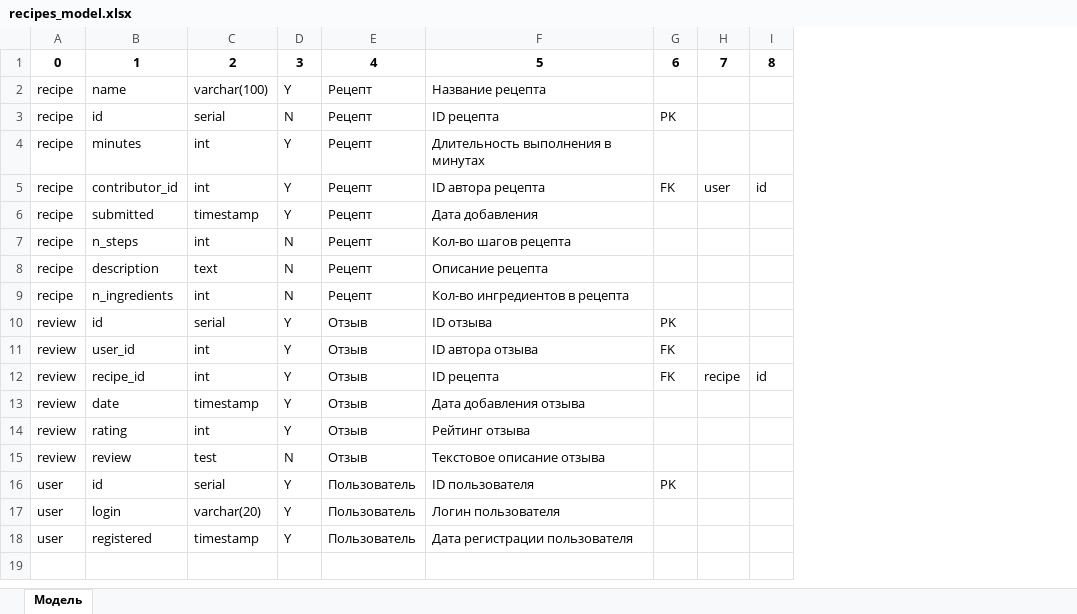
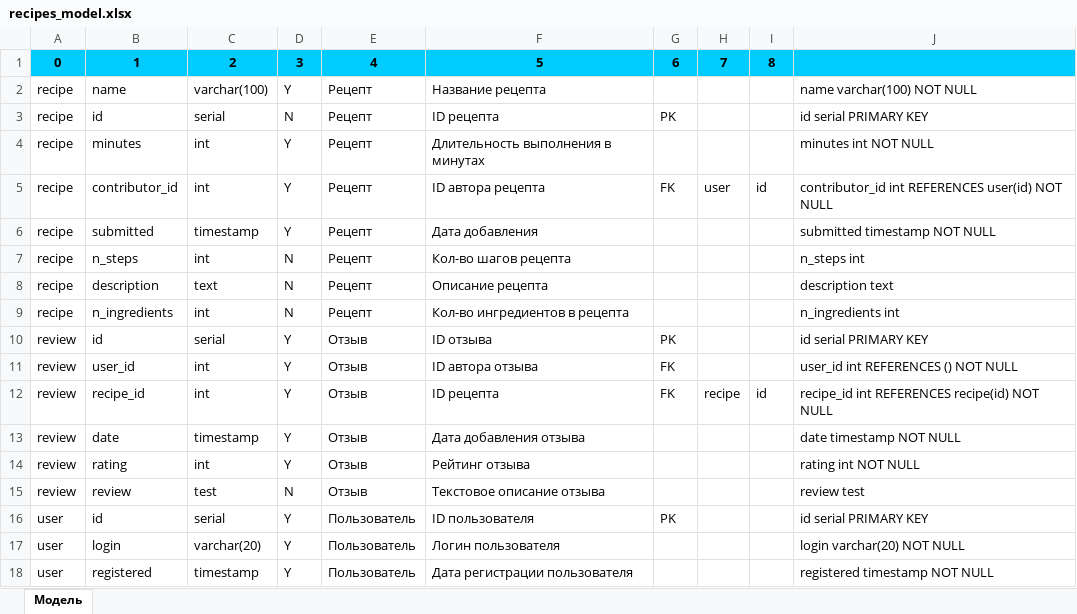
Before and after one commit to inmyfavor/Laboratornaya-rabota-4, an Excel workbook: recipes_model.xlsx, sheet Модель, drawn as a sheet; values as stored, in another font and other column widths than the file's, no borders; the diff names each change by its address in the sheet, - before the commit and + after, or states it on an @@ line.

```diff
--- a/recipes_model.xlsx (sheet Модель)
+++ b/recipes_model.xlsx (sheet Модель)
+column J, rows 2-18: name varchar(100) NOT NULL | id serial PRIMARY KEY | minutes int NOT NULL | contributor_id int REFERENCES user(id) NOT NULL | submitted timestamp NOT NULL | n_steps int | description text | n_ingredients int | id serial PRIMARY KEY | user_id int REFERENCES () NOT NULL | recipe_id int REFERENCES recipe(id) NOT NULL | date timestamp NOT NULL | rating int NOT NULL | review test | id serial PRIMARY KEY | login varchar(20) NOT NULL | registered timestamp NOT NULL
-A1:I1 fill: none
+A1:I1 fill: #00CCFF
```
Also changed, not shown: data/себестоимостьА_в1.xlsx, 4 other files.
